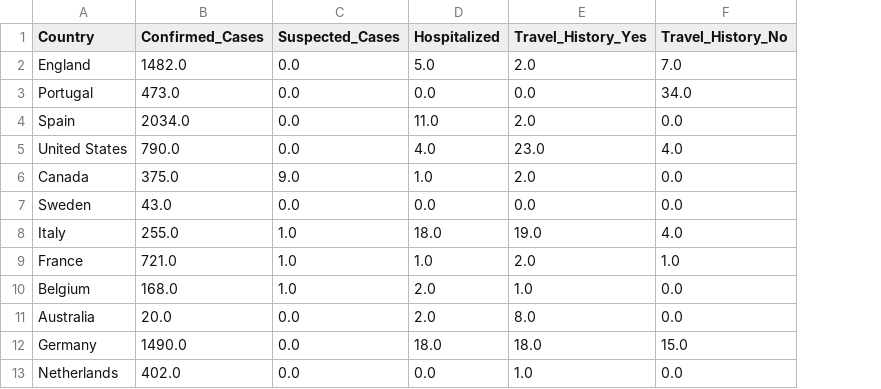
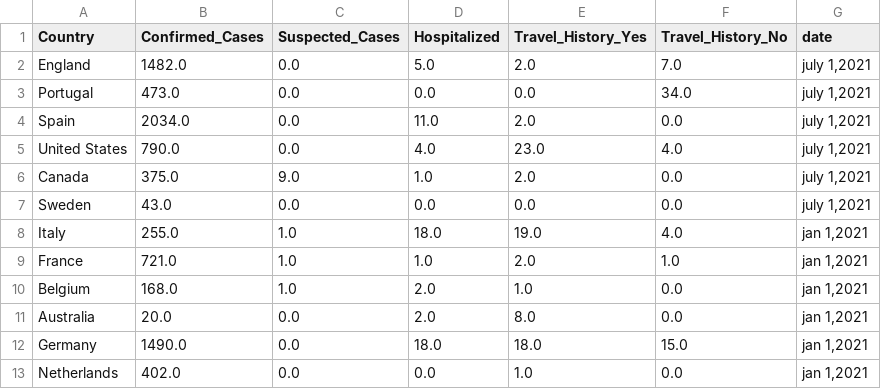
Before and after one commit to crystaltys/csc3007-d3-project, a CSV file: infection.csv, drawn as a sheet; only a part is shown; the diff names each change by its address in the sheet, - before the commit and + after, or states it on an @@ line.

Commit message:
Date Scale

```diff
--- a/infection.csv
+++ b/infection.csv
+column G (date), rows 2-13: july 1,2021 | july 1,2021 | july 1,2021 | july 1,2021 | july 1,2021 | july 1,2021 | jan 1,2021 | jan 1,2021 | jan 1,2021 | jan 1,2021 | jan 1,2021 | jan 1,2021
```
Also changed, not shown: 5 other files.
